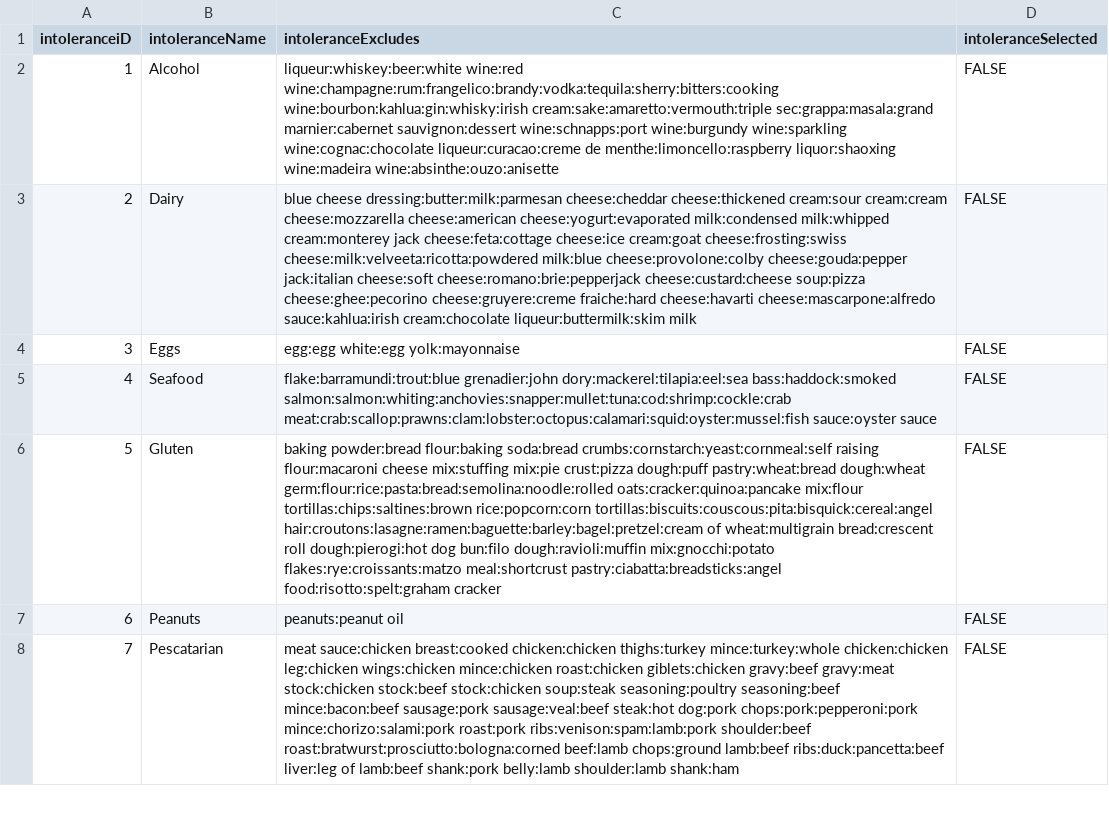
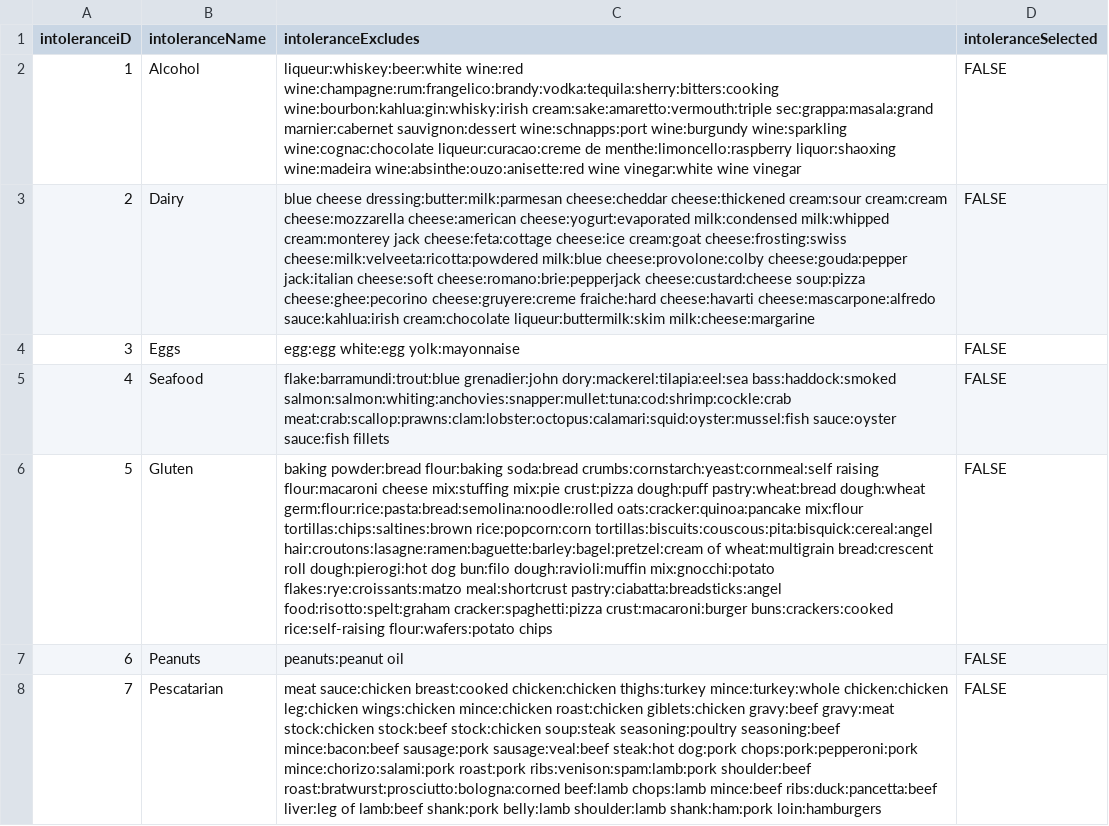
Before and after one commit to stevecrossin/What-Can-I-Cook-Android, a CSV file: app/src/main/res/raw/intolerances.csv, drawn as a sheet; only a part is shown; the diff covers the shown part only; the diff names each change by its address in the sheet, - before the commit and + after, or states it on an @@ line.

Commit message:
push changes to CSV files - fixed all remaining intolerances issues

```diff
--- a/app/src/main/res/raw/intolerances.csv
+++ b/app/src/main/res/raw/intolerances.csv
-C2 (intoleranceExcludes): …liquor:shaoxing wine:madeira wine:absinthe:ouzo:anisette
+C2 (intoleranceExcludes): …liquor:shaoxing wine:madeira wine:absinthe:ouzo:anisette:red wine vinegar:white wine vinegar
-C3 (intoleranceExcludes): …cream:chocolate liqueur:buttermilk:skim milk
+C3 (intoleranceExcludes): …cream:chocolate liqueur:buttermilk:skim milk:cheese:margarine
-C5 (intoleranceExcludes): …meat:crab:scallop:prawns:clam:lobster:octopus:calamari:squid:oyster:mussel:fish sauce:oyster sauce
+C5 (intoleranceExcludes): …meat:crab:scallop:prawns:clam:lobster:octopus:calamari:squid:oyster:mussel:fish sauce:oyster sauce:fish fillets
-C6 (intoleranceExcludes): …pastry:ciabatta:breadsticks:angel food:risotto:spelt:graham cracker
+C6 (intoleranceExcludes): …pastry:ciabatta:breadsticks:angel food:risotto:spelt:graham cracker:spaghetti:pizza crust:macaroni:burger buns:crackers:cooked rice:self-raising flour:wafers:potato chips
-C8 (intoleranceExcludes): …roast:bratwurst:prosciutto:bologna:corned beef:lamb chops:ground lamb:beef ribs:duck:pancetta:beef liver:leg of lamb:beef shank:pork belly:lamb shoulder:lamb shank:ham
+C8 (intoleranceExcludes): …roast:bratwurst:prosciutto:bologna:corned beef:lamb chops:lamb mince:beef ribs:duck:pancetta:beef liver:leg of lamb:beef shank:pork belly:lamb shoulder:lamb shank:ham:pork loin:hamburgers
```
Also changed, not shown: 6 edited cells elsewhere in this file, app/src/main/res/raw/ingredients.csv, app/src/main/res/raw/recipes.csv.
